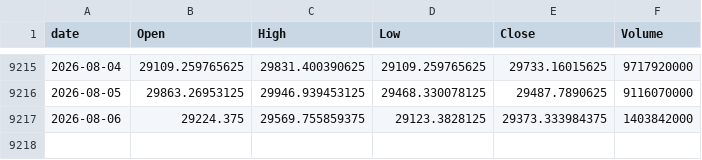
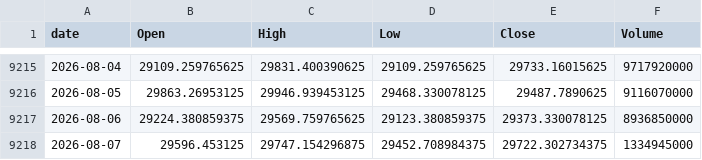
Before and after one commit to jeencare/sp500-strategy, a CSV file: data/NDX_daily.csv, drawn as a sheet; only a part is shown, gaps mark what is left out.

```diff
--- a/data/NDX_daily.csv
+++ b/data/NDX_daily.csv
@@ -9216,2 +9216,3 @@
 2026-08-05,29863.26953125,29946.939453125,29468.330078125,29487.7890625,9116070000
-2026-08-06,29224.375,29569.755859375,29123.3828125,29373.333984375,1403842000
+2026-08-06,29224.380859375,29569.759765625,29123.380859375,29373.330078125,8936850000
+2026-08-07,29596.453125,29747.154296875,29452.708984375,29722.302734375,1334945000
```
Also changed, not shown: data/QQQM_daily.csv, data/QQQ_daily.csv, 10 other files.
